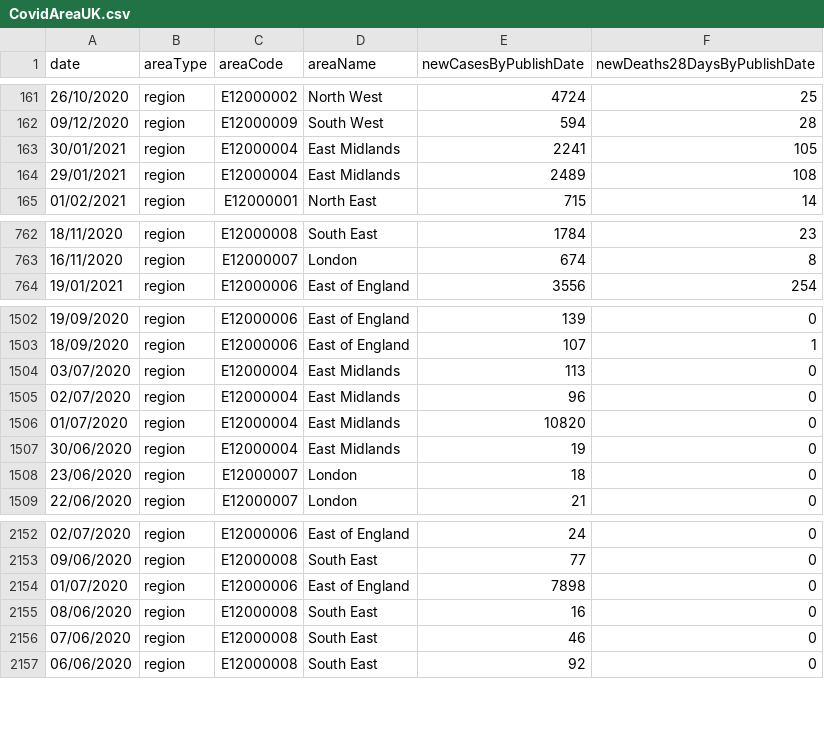
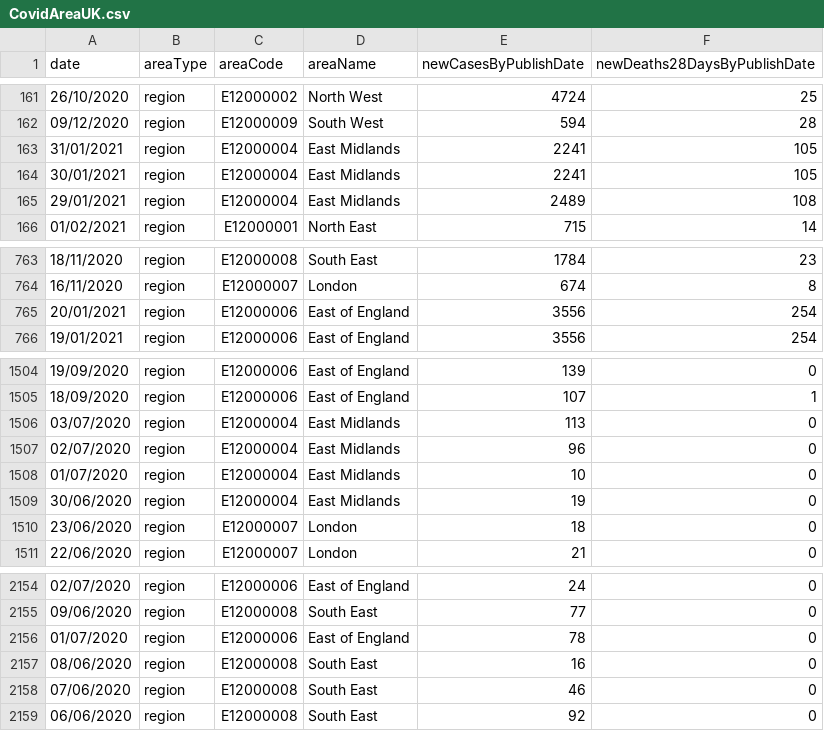
Before and after one commit to palmalarm/datascience, a CSV file: CovidAreaUK.csv, drawn as a sheet; only a part is shown, gaps mark what is left out.

Commit message:
Add files via upload

```diff
--- a/CovidAreaUK.csv
+++ b/CovidAreaUK.csv
@@ -162,2 +162,3 @@ date,areaType,areaCode,areaName,newCasesByPublishDate,newDeaths28DaysByPublishDa
 09/12/2020,region,E12000009,South West,594,28
+31/01/2021,region,E12000004,East Midlands,2241,105
 30/01/2021,region,E12000004,East Midlands,2241,105
@@ -763,2 +764,3 @@ date,areaType,areaCode,areaName,newCasesByPublishDate,newDeaths28DaysByPublishDa
 16/11/2020,region,E12000007,London,674,8
+20/01/2021,region,E12000006,East of England,3556,254
 19/01/2021,region,E12000006,East of England,3556,254
@@ -1505,3 +1507,3 @@ date,areaType,areaCode,areaName,newCasesByPublishDate,newDeaths28DaysByPublishDa
 02/07/2020,region,E12000004,East Midlands,96,0
-01/07/2020,region,E12000004,East Midlands,10820,0
+01/07/2020,region,E12000004,East Midlands,10,0
 30/06/2020,region,E12000004,East Midlands,19,0
@@ -2153,3 +2155,3 @@ date,areaType,areaCode,areaName,newCasesByPublishDate,newDeaths28DaysByPublishDa
 09/06/2020,region,E12000008,South East,77,0
-01/07/2020,region,E12000006,East of England,7898,0
+01/07/2020,region,E12000006,East of England,78,0
 08/06/2020,region,E12000008,South East,16,0
```
